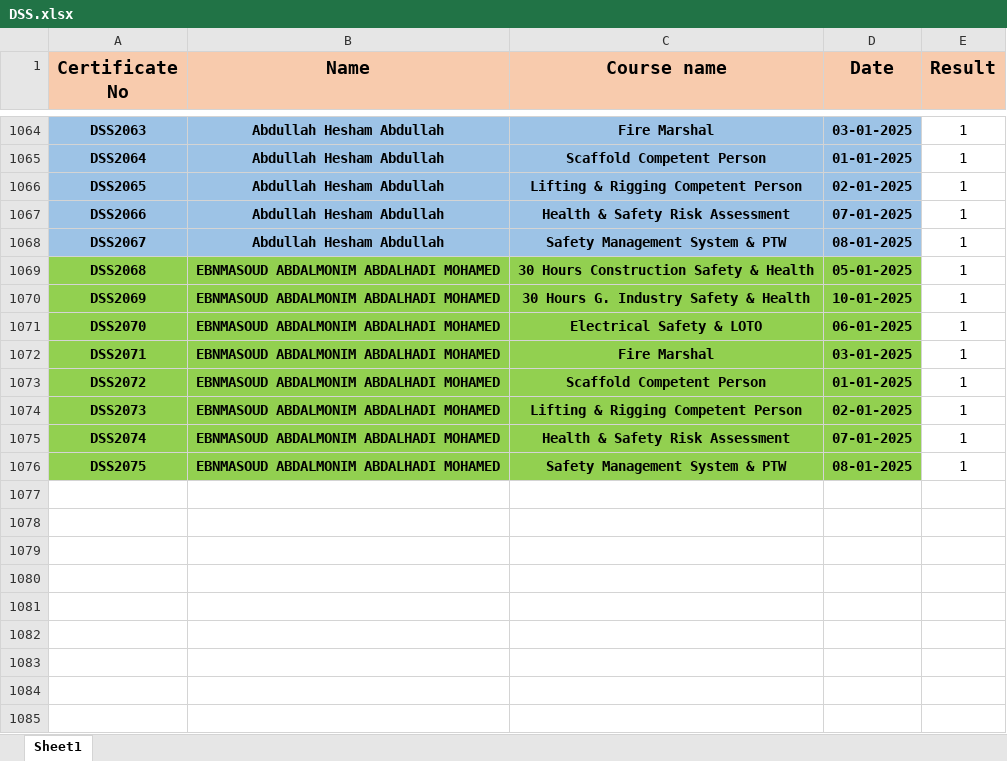
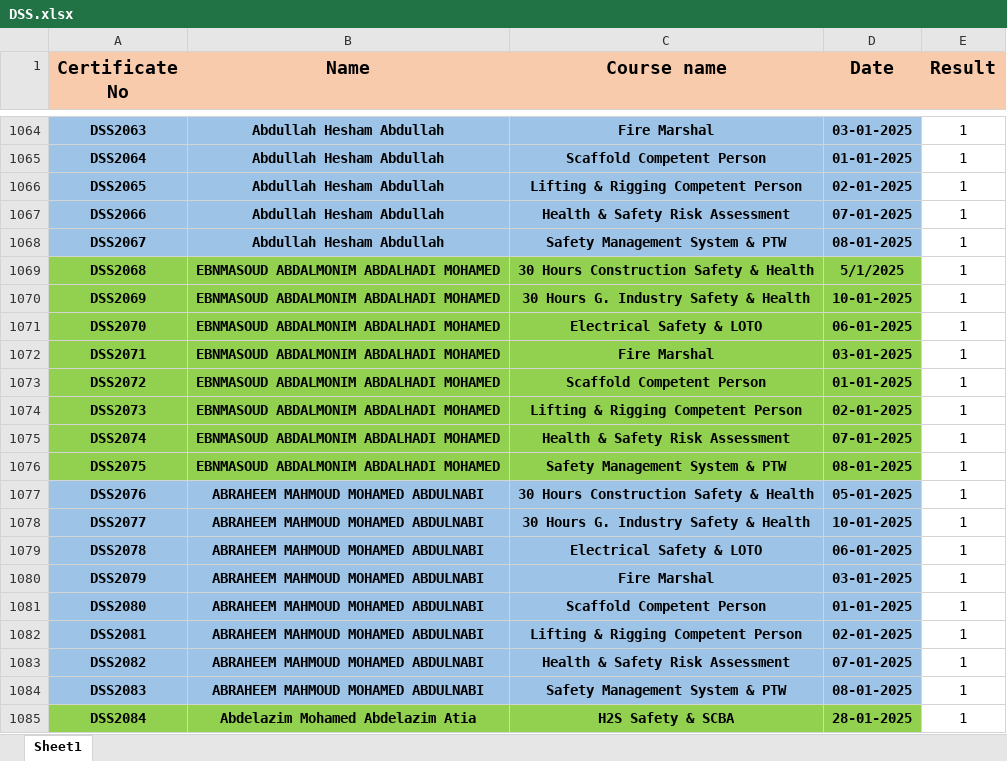
Before and after one commit to samym530-glitch/DSS_2025, an Excel workbook: DSS.xlsx, sheet Sheet1, drawn as a sheet; only a part is shown, gaps mark what is left out; values as stored, in another font and other column widths than the file's, no borders; the diff names each change by its address in the sheet, - before the commit and + after, or states it on an @@ line.

Commit message:
Add files via upload

```diff
--- a/DSS.xlsx (sheet Sheet1)
+++ b/DSS.xlsx (sheet Sheet1)
-D1069 (Date): 05-01-2025
+D1069 (Date): 5/1/2025
+row 1077: DSS2076 | ABRAHEEM MAHMOUD MOHAMED ABDULNABI | 30 Hours Construction Safety & Health | 05-01-2025 | 1
+row 1078: DSS2077 | ABRAHEEM MAHMOUD MOHAMED ABDULNABI | 30 Hours G. Industry Safety & Health | 10-01-2025 | 1
+row 1079: DSS2078 | ABRAHEEM MAHMOUD MOHAMED ABDULNABI | Electrical Safety & LOTO | 06-01-2025 | 1
+row 1080: DSS2079 | ABRAHEEM MAHMOUD MOHAMED ABDULNABI | Fire Marshal | 03-01-2025 | 1
+row 1081: DSS2080 | ABRAHEEM MAHMOUD MOHAMED ABDULNABI | Scaffold Competent Person | 01-01-2025 | 1
+row 1082: DSS2081 | ABRAHEEM MAHMOUD MOHAMED ABDULNABI | Lifting & Rigging Competent Person | 02-01-2025 | 1
+row 1083: DSS2082 | ABRAHEEM MAHMOUD MOHAMED ABDULNABI | Health & Safety Risk Assessment | 07-01-2025 | 1
+row 1084: DSS2083 | ABRAHEEM MAHMOUD MOHAMED ABDULNABI | Safety Management System & PTW | 08-01-2025 | 1
+row 1085: DSS2084 | Abdelazim Mohamed Abdelazim Atia | H2S Safety & SCBA | 28-01-2025 | 1
```
